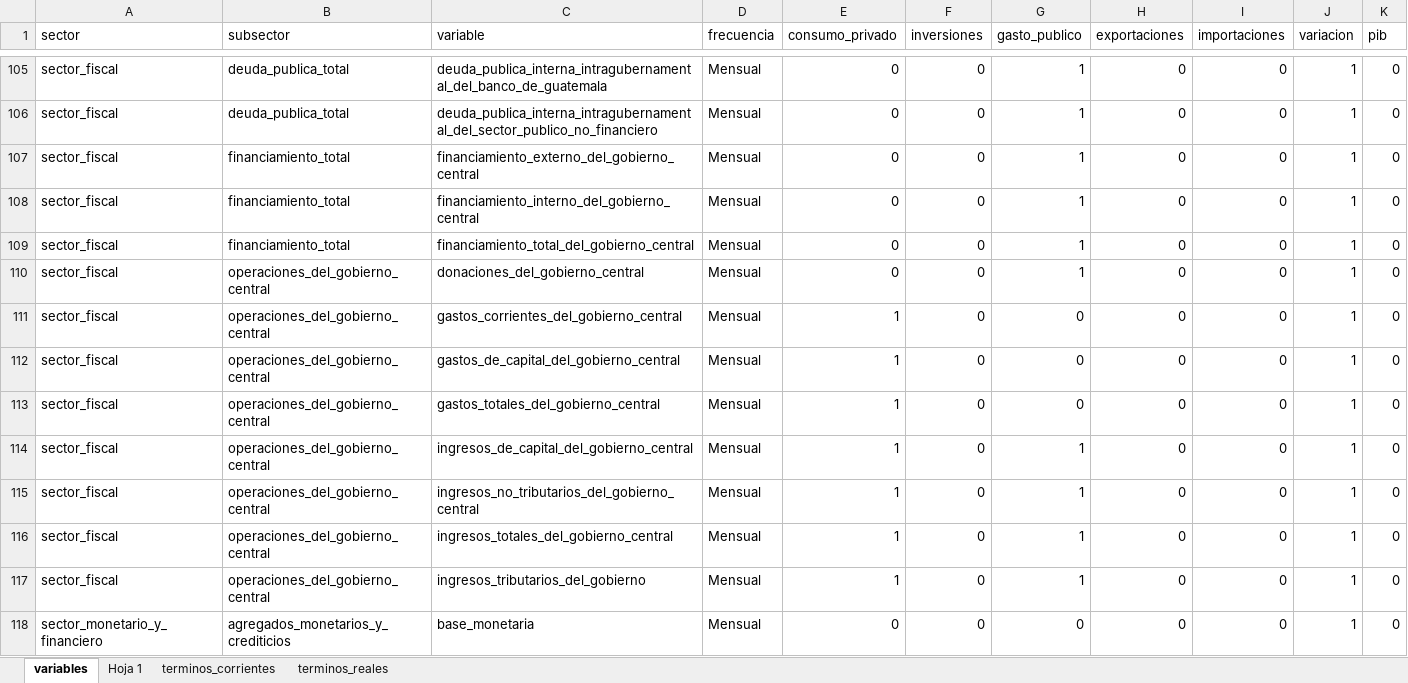
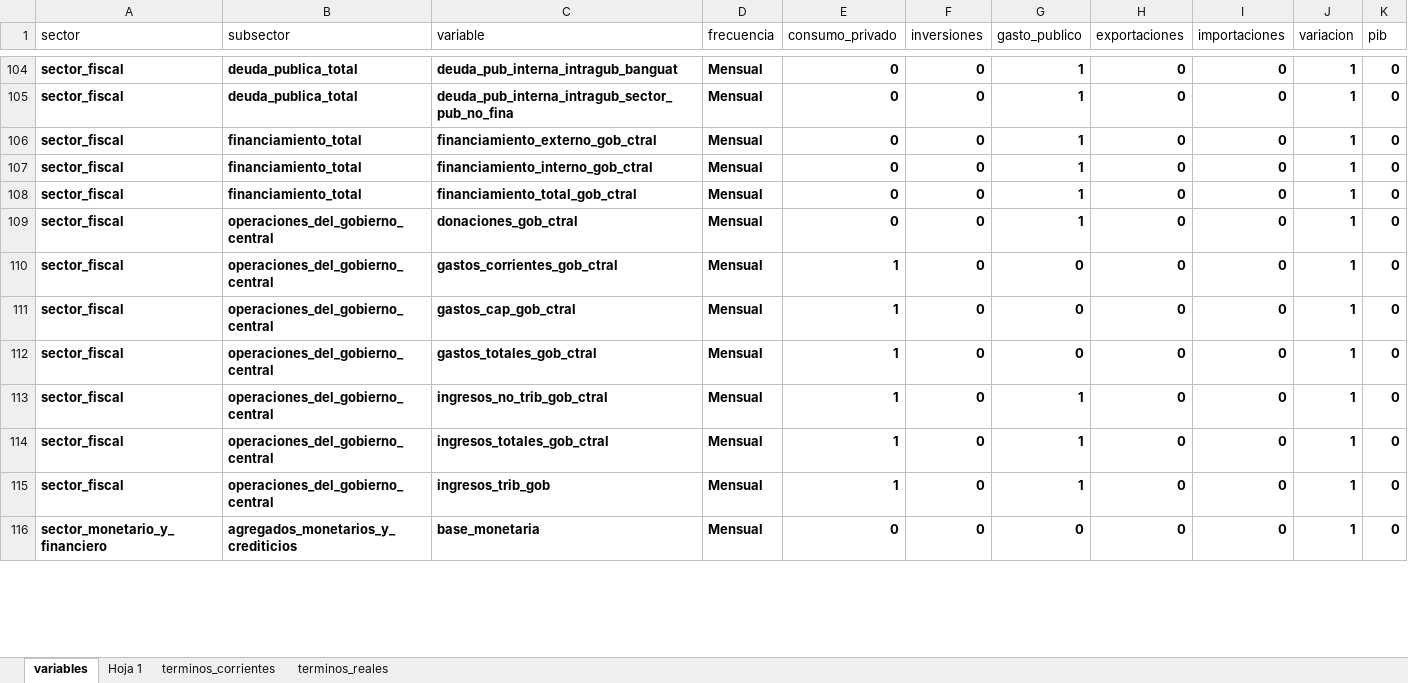
Before and after one commit to roolzpolo/papd-proyecto-final, an Excel workbook: metadatos.xlsx, sheet variables, drawn as a sheet; only a part is shown, gaps mark what is left out; values as stored, in another font and other column widths than the file's, no borders; charts and pictures not drawn; removed rows and columns are numbered as before the commit, all else as after; the diff covers the shown part only; the diff names each change by its address in the sheet, - before the commit and + after, or states it on an @@ line.

```diff
--- a/metadatos.xlsx (sheet variables)
+++ b/metadatos.xlsx (sheet variables)
-A104:K113 bold: off
+A104:K113 bold: on
-C104 (variable): deuda_publica_interna_intragubernamental_del_banco_de_guatemala
+C104 (variable): deuda_pub_interna_intragub_banguat
-C105 (variable): deuda_publica_interna_intragubernamental_del_sector_publico_no_financiero
+C105 (variable): deuda_pub_interna_intragub_sector_pub_no_fina
-C106 (variable): financiamiento_externo_del_gobierno_central
+C106 (variable): financiamiento_externo_gob_ctral
-C107 (variable): financiamiento_interno_del_gobierno_central
+C107 (variable): financiamiento_interno_gob_ctral
-C108 (variable): financiamiento_total_del_gobierno_central
+C108 (variable): financiamiento_total_gob_ctral
-C109 (variable): donaciones_del_gobierno_central
+C109 (variable): donaciones_gob_ctral
-C110 (variable): gastos_corrientes_del_gobierno_central
+C110 (variable): gastos_corrientes_gob_ctral
-C111 (variable): gastos_de_capital_del_gobierno_central
+C111 (variable): gastos_cap_gob_ctral
-C112 (variable): gastos_totales_del_gobierno_central
+C112 (variable): gastos_totales_gob_ctral
-C113 (variable): ingresos_de_capital_del_gobierno_central
+C113 (variable): ingresos_no_trib_gob_ctral
-row 115: sector_fiscal | operaciones_del_gobierno_central | ingresos_no_tributarios_del_gobierno_central | Mensual | 1 | 0 | 1 | 0 | 0 | 1 | 0
-A114:K116 bold: off
+A114:K116 bold: on
-C114 (variable): ingresos_totales_del_gobierno_central
+C114 (variable): ingresos_totales_gob_ctral
-C115 (variable): ingresos_tributarios_del_gobierno
+C115 (variable): ingresos_trib_gob
```
Also changed, not shown: 1 added row, 3 removed rows, 56 edited cells and cell formats elsewhere in this sheet, charts or pictures, 3 other files.
